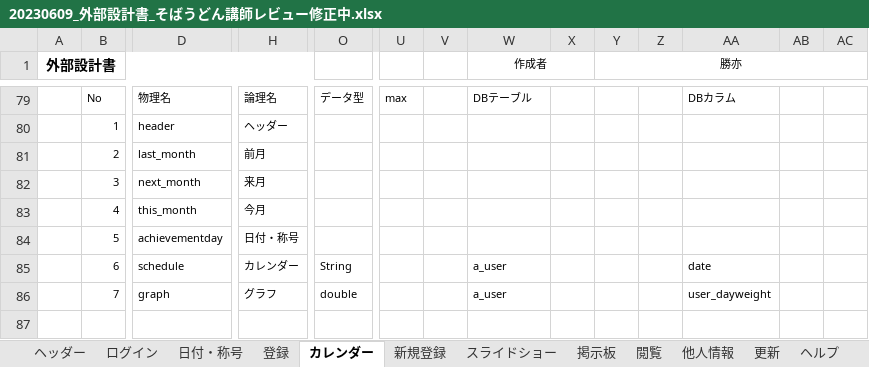
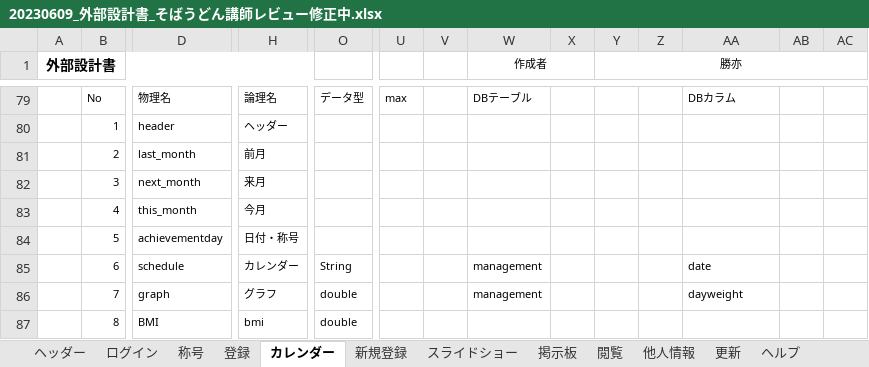
Before and after one commit to dojo2023/E-4, an Excel workbook: 共有用フォルダー/20230609_外部設計書_そばうどん講師レビュー修正中.xlsx, sheet カレンダー, drawn as a sheet; only a part is shown, gaps mark what is left out; values as stored, in another font and other column widths than the file's, no borders; charts and pictures not drawn; rows hold the shown columns only; the diff names each change by its address in the sheet, - before the commit and + after, or states it on an @@ line.

```diff
--- a/共有用フォルダー/20230609_外部設計書_そばうどん講師レビュー修正中.xlsx (sheet カレンダー)
+++ b/共有用フォルダー/20230609_外部設計書_そばうどん講師レビュー修正中.xlsx (sheet カレンダー)
-sheet tab: 日付・称号
+sheet tab: 称号
-W85:W86 (作成者): a_user
+W85:W86 (作成者): management
-AA86: user_dayweight
+AA86: dayweight
+row 87:  | 8 | BMI | bmi | double
```
Also changed, not shown: sheet 登録, sheet 称号, sheet ログイン, charts or pictures.
